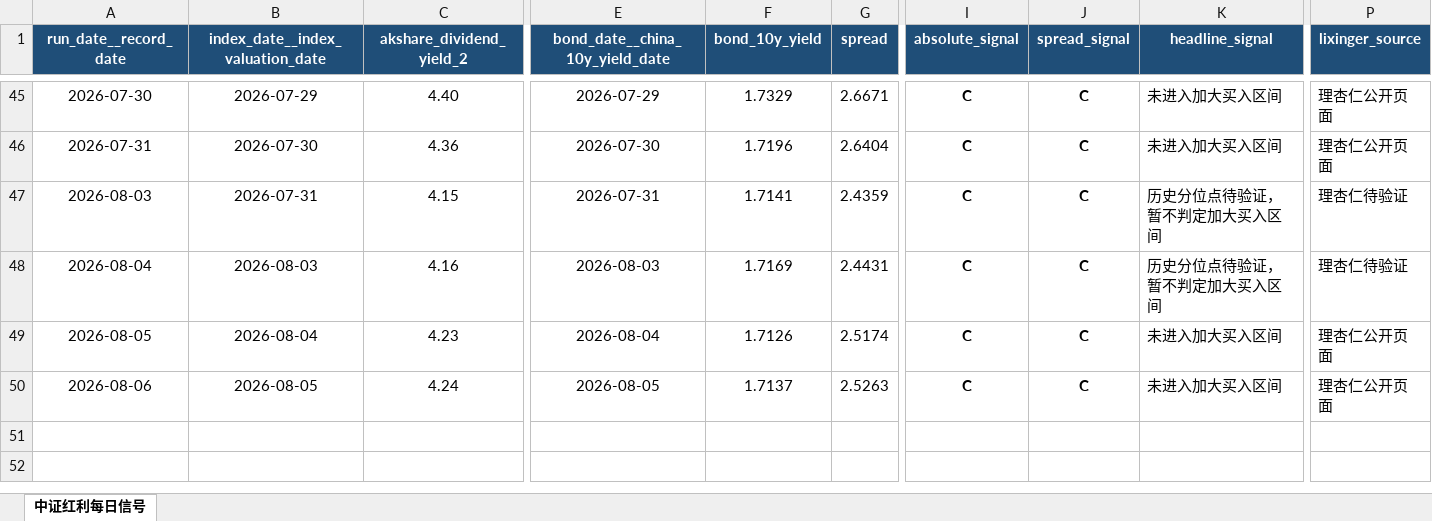
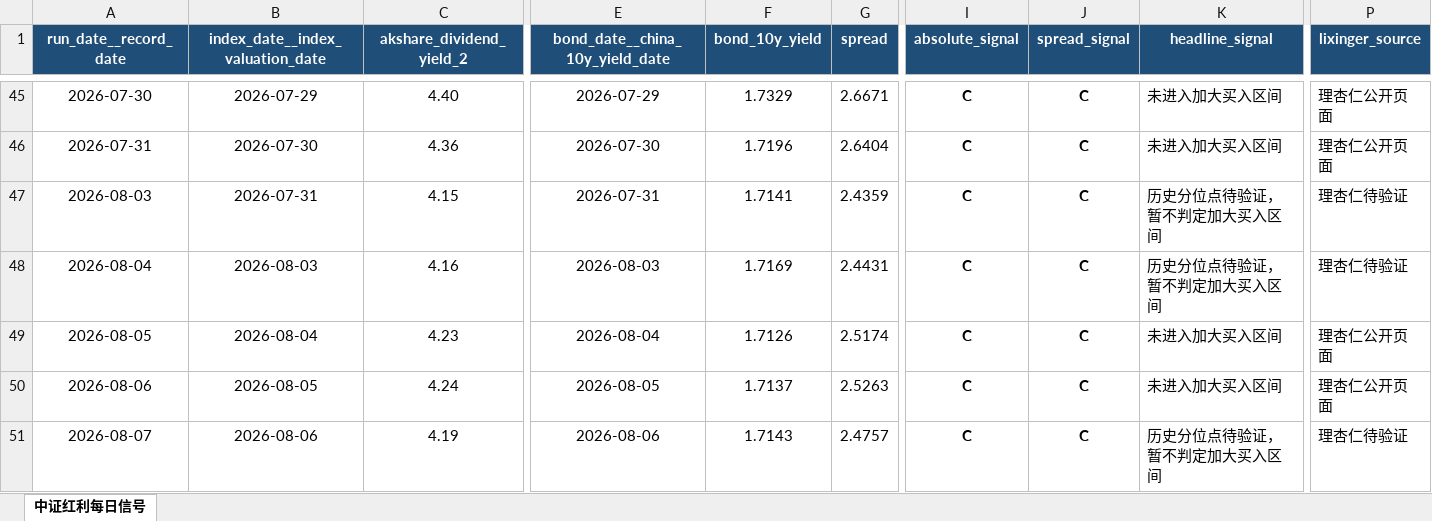
Before and after one commit to caojingwen1996/obsidian_kb, an Excel workbook: sources/automations/中证红利信号/中证红利每日信号.xlsx, sheet 中证红利每日信号, drawn as a sheet; only a part is shown, gaps mark what is left out; values as stored, in another font and other column widths than the file's, no borders; rows hold the shown columns only; the diff names each change by its address in the sheet, - before the commit and + after, or states it on an @@ line.

```diff
--- a/sources/automations/中证红利信号/中证红利每日信号.xlsx (sheet 中证红利每日信号)
+++ b/sources/automations/中证红利信号/中证红利每日信号.xlsx (sheet 中证红利每日信号)
+row 51: 2026-08-07 | 2026-08-06 | 4.19 | 2026-08-06 | 1.7143 | 2.4757 | C | C | 历史分位点待验证，暂不判定加大买入区间 | 理杏仁待验证
```
Also changed, not shown: 33 other files.
